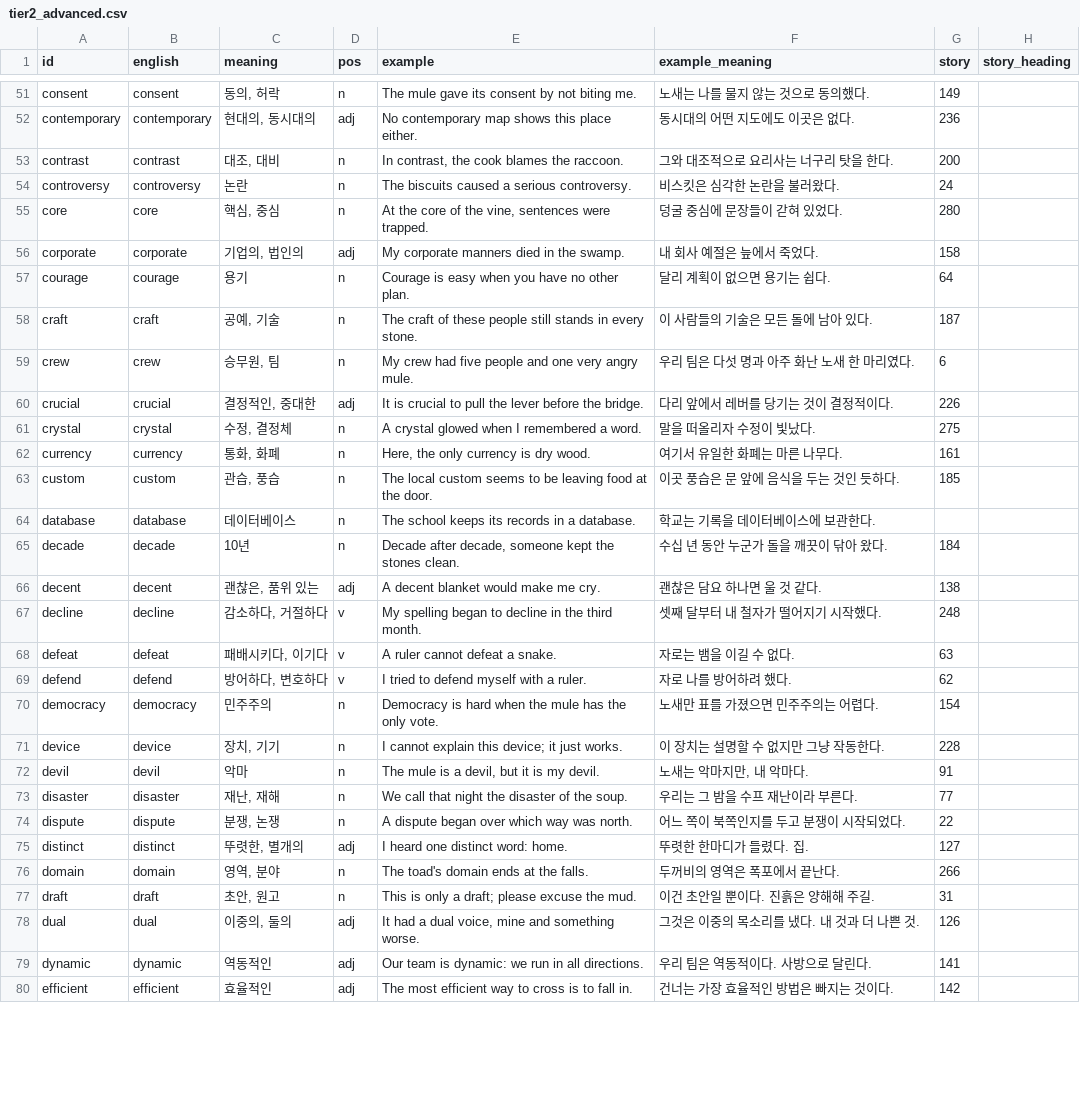
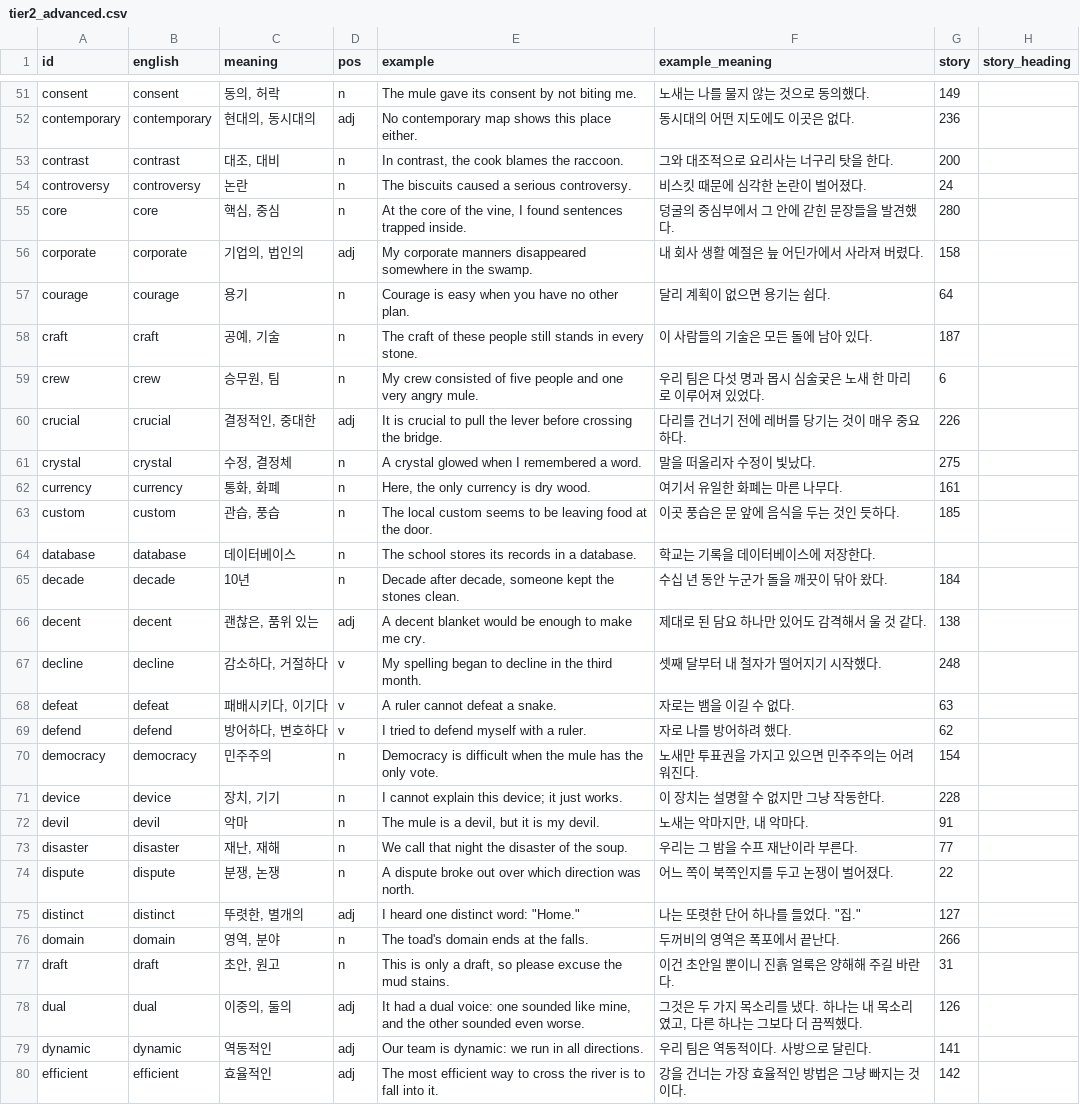
Before and after one commit to ArtTechSooKim/WordRPG, a CSV file: Assets/Data/Words/tier2_advanced.csv, drawn as a sheet; only a part is shown, gaps mark what is left out; the diff covers the shown part only.

```diff
--- a/Assets/Data/Words/tier2_advanced.csv
+++ b/Assets/Data/Words/tier2_advanced.csv
@@ -53,9 +53,9 @@ contemporary,contemporary,"현대의, 동시대의",adj,No contemporary map show
 contrast,contrast,"대조, 대비",n,"In contrast, the cook blames the raccoon.",그와 대조적으로 요리사는 너구리 탓을 한다.,200,
-controversy,controversy,논란,n,The biscuits caused a serious controversy.,비스킷은 심각한 논란을 불러왔다.,24,
-core,core,"핵심, 중심",n,"At the core of the vine, sentences were trapped.",덩굴 중심에 문장들이 갇혀 있었다.,280,
-corporate,corporate,"기업의, 법인의",adj,My corporate manners died in the swamp.,내 회사 예절은 늪에서 죽었다.,158,
+controversy,controversy,논란,n,The biscuits caused a serious controversy.,비스킷 때문에 심각한 논란이 벌어졌다.,24,
+core,core,"핵심, 중심",n,"At the core of the vine, I found sentences trapped inside.",덩굴의 중심부에서 그 안에 갇힌 문장들을 발견했다.,280,
+corporate,corporate,"기업의, 법인의",adj,My corporate manners disappeared somewhere in the swamp.,내 회사 생활 예절은 늪 어딘가에서 사라져 버렸다.,158,
 courage,courage,용기,n,Courage is easy when you have no other plan.,달리 계획이 없으면 용기는 쉽다.,64,
 craft,craft,"공예, 기술",n,The craft of these people still stands in every stone.,이 사람들의 기술은 모든 돌에 남아 있다.,187,
-crew,crew,"승무원, 팀",n,My crew had five people and one very angry mule.,우리 팀은 다섯 명과 아주 화난 노새 한 마리였다.,6,
-crucial,crucial,"결정적인, 중대한",adj,It is crucial to pull the lever before the bridge.,다리 앞에서 레버를 당기는 것이 결정적이다.,226,
+crew,crew,"승무원, 팀",n,My crew consisted of five people and one very angry mule.,우리 팀은 다섯 명과 몹시 심술궂은 노새 한 마리로 이루어져 있었다.,6,
+crucial,crucial,"결정적인, 중대한",adj,It is crucial to pull the lever before crossing the bridge.,다리를 건너기 전에 레버를 당기는 것이 매우 중요하다.,226,
 crystal,crystal,"수정, 결정체",n,A crystal glowed when I remembered a word.,말을 떠올리자 수정이 빛났다.,275,
@@ -63,5 +63,5 @@ currency,currency,"통화, 화폐",n,"Here, the only currency is dry wood.",여
 custom,custom,"관습, 풍습",n,The local custom seems to be leaving food at the door.,이곳 풍습은 문 앞에 음식을 두는 것인 듯하다.,185,
-database,database,데이터베이스,n,The school keeps its records in a database.,학교는 기록을 데이터베이스에 보관한다.,,
+database,database,데이터베이스,n,The school stores its records in a database.,학교는 기록을 데이터베이스에 저장한다.,,
 decade,decade,10년,n,"Decade after decade, someone kept the stones clean.",수십 년 동안 누군가 돌을 깨끗이 닦아 왔다.,184,
-decent,decent,"괜찮은, 품위 있는",adj,A decent blanket would make me cry.,괜찮은 담요 하나면 울 것 같다.,138,
+decent,decent,"괜찮은, 품위 있는",adj,A decent blanket would be enough to make me cry.,제대로 된 담요 하나만 있어도 감격해서 울 것 같다.,138,
 decline,decline,"감소하다, 거절하다",v,My spelling began to decline in the third month.,셋째 달부터 내 철자가 떨어지기 시작했다.,248,
@@ -69,3 +69,3 @@ defeat,defeat,"패배시키다, 이기다",v,A ruler cannot defeat a snake.,자
 defend,defend,"방어하다, 변호하다",v,I tried to defend myself with a ruler.,자로 나를 방어하려 했다.,62,
-democracy,democracy,민주주의,n,Democracy is hard when the mule has the only vote.,노새만 표를 가졌으면 민주주의는 어렵다.,154,
+democracy,democracy,민주주의,n,Democracy is difficult when the mule has the only vote.,노새만 투표권을 가지고 있으면 민주주의는 어려워진다.,154,
 device,device,"장치, 기기",n,I cannot explain this device; it just works.,이 장치는 설명할 수 없지만 그냥 작동한다.,228,
@@ -73,8 +73,8 @@ devil,devil,악마,n,"The mule is a devil, but it is my devil.","노새는 악
 disaster,disaster,"재난, 재해",n,We call that night the disaster of the soup.,우리는 그 밤을 수프 재난이라 부른다.,77,
-dispute,dispute,"분쟁, 논쟁",n,A dispute began over which way was north.,어느 쪽이 북쪽인지를 두고 분쟁이 시작되었다.,22,
-distinct,distinct,"뚜렷한, 별개의",adj,I heard one distinct word: home.,뚜렷한 한마디가 들렸다. 집.,127,
+dispute,dispute,"분쟁, 논쟁",n,A dispute broke out over which direction was north.,어느 쪽이 북쪽인지를 두고 논쟁이 벌어졌다.,22,
+distinct,distinct,"뚜렷한, 별개의",adj,"I heard one distinct word: ""Home.""","나는 또렷한 단어 하나를 들었다. ""집.""",127,
 domain,domain,"영역, 분야",n,The toad's domain ends at the falls.,두꺼비의 영역은 폭포에서 끝난다.,266,
-draft,draft,"초안, 원고",n,This is only a draft; please excuse the mud.,이건 초안일 뿐이다. 진흙은 양해해 주길.,31,
-dual,dual,"이중의, 둘의",adj,"It had a dual voice, mine and something worse.",그것은 이중의 목소리를 냈다. 내 것과 더 나쁜 것.,126,
+draft,draft,"초안, 원고",n,"This is only a draft, so please excuse the mud stains.",이건 초안일 뿐이니 진흙 얼룩은 양해해 주길 바란다.,31,
+dual,dual,"이중의, 둘의",adj,"It had a dual voice: one sounded like mine, and the other sounded even worse.","그것은 두 가지 목소리를 냈다. 하나는 내 목소리였고, 다른 하나는 그보다 더 끔찍했다.",126,
 dynamic,dynamic,역동적인,adj,Our team is dynamic: we run in all directions.,우리 팀은 역동적이다. 사방으로 달린다.,141,
-efficient,efficient,효율적인,adj,The most efficient way to cross is to fall in.,건너는 가장 효율적인 방법은 빠지는 것이다.,142,
+efficient,efficient,효율적인,adj,The most efficient way to cross the river is to fall into it.,강을 건너는 가장 효율적인 방법은 그냥 빠지는 것이다.,142,
```
Also changed, not shown: 169 edited cells elsewhere in this file, Assets/Data/Words/tier1_common.csv, Docs/GameStory/누군가의기록_문장.tsv, 9 other files.
